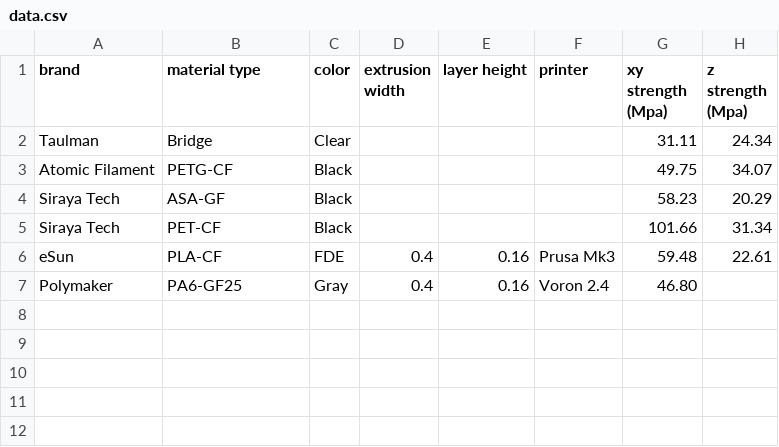
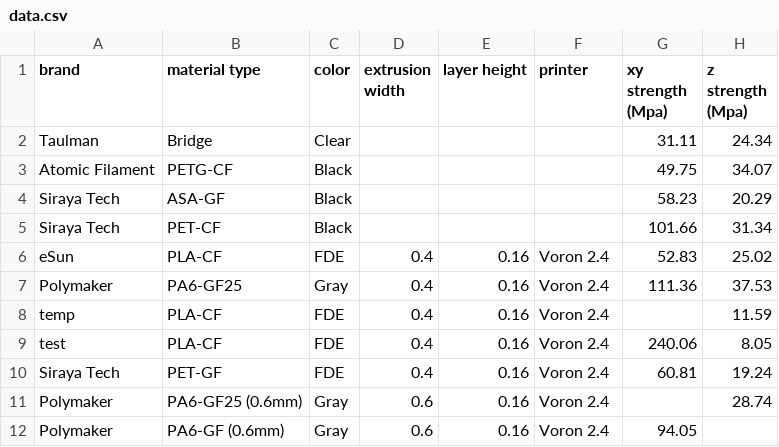
Before and after one commit to joshcarter/tensile_test, a CSV file: data/data.csv, drawn as a sheet.

```diff
--- a/data/data.csv
+++ b/data/data.csv
@@ -5,3 +5,8 @@ Siraya Tech,ASA-GF,Black,,,,58.23,20.29
 Siraya Tech,PET-CF,Black,,,,101.66,31.34
-eSun,PLA-CF,FDE,0.4,0.16,Prusa Mk3,59.48,22.61
-Polymaker,PA6-GF25,Gray,0.4,0.16,Voron 2.4,46.80,
+eSun,PLA-CF,FDE,0.4,0.16,Voron 2.4,52.83,25.02
+Polymaker,PA6-GF25,Gray,0.4,0.16,Voron 2.4,111.36,37.53
+temp,PLA-CF,FDE,0.4,0.16,Voron 2.4,,11.59
+test,PLA-CF,FDE,0.4,0.16,Voron 2.4,240.06,8.05
+Siraya Tech,PET-GF,FDE,0.4,0.16,Voron 2.4,60.81,19.24
+Polymaker,PA6-GF25 (0.6mm),Gray,0.6,0.16,Voron 2.4,,28.74
+Polymaker,PA6-GF (0.6mm),Gray,0.6,0.16,Voron 2.4,94.05,
```
Also changed, not shown: 39 other files.
